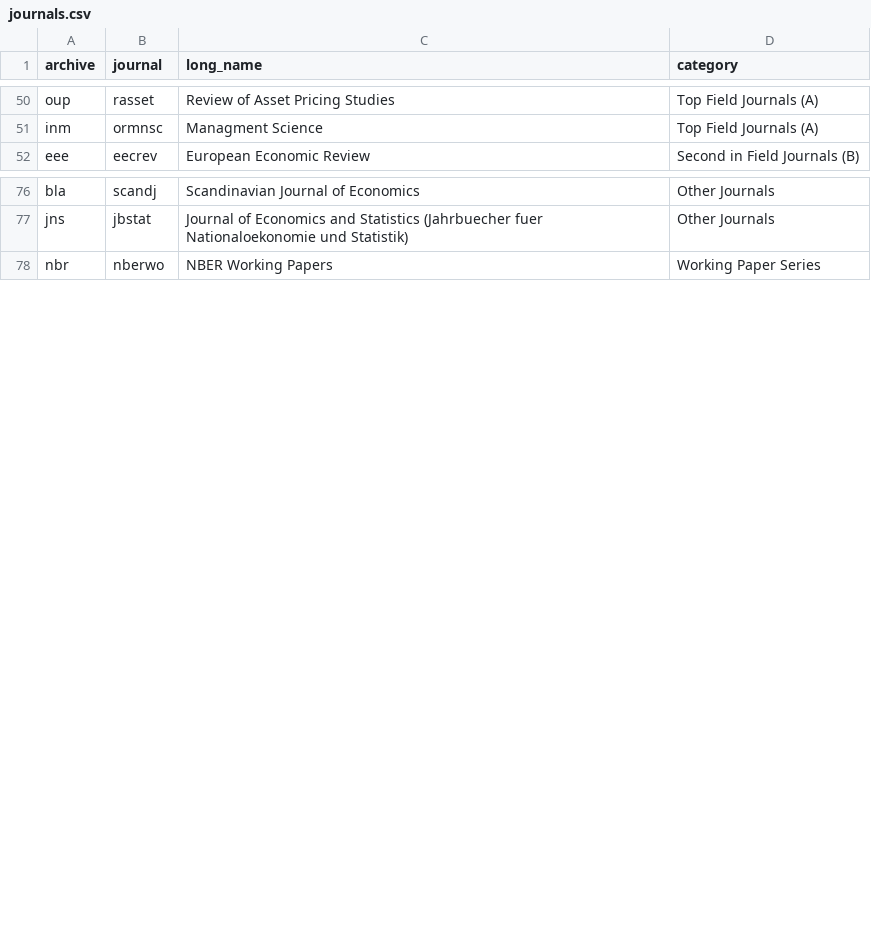
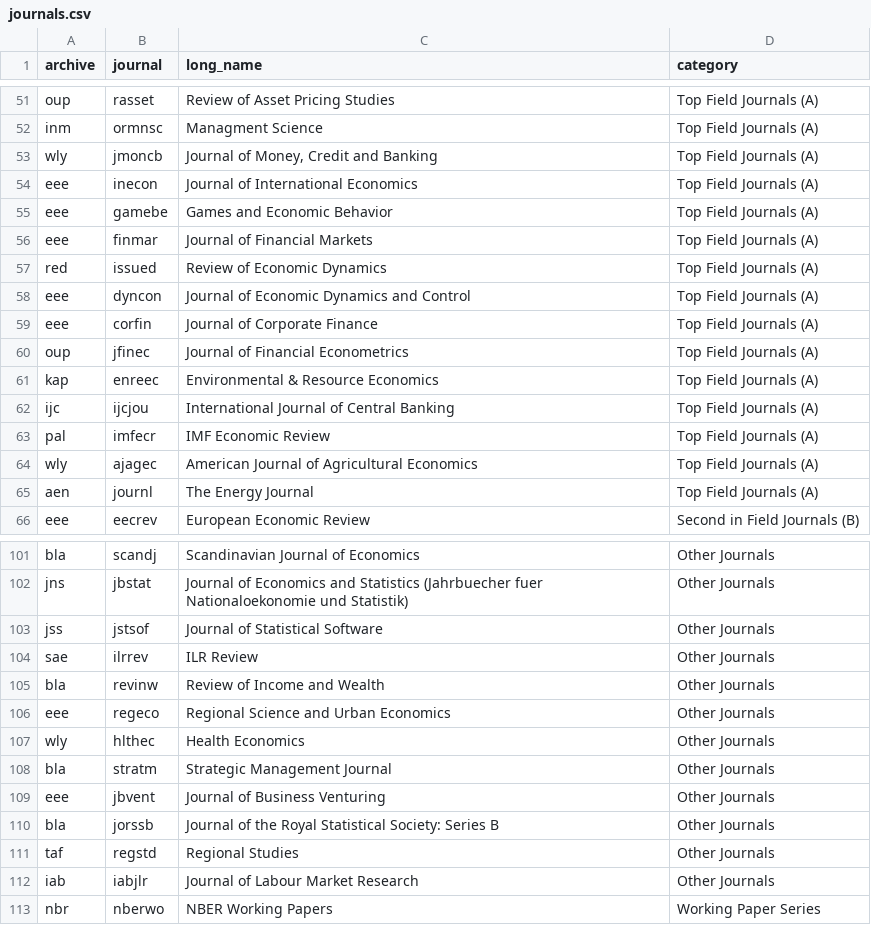
Before and after one commit to edubruell/econpapersearch, a CSV file: journals.csv, drawn as a sheet; only a part is shown, gaps mark what is left out; the diff covers the shown part only.

Commit message:
New Journals, Now uses vss hnsw indices instead of brute-force search

```diff
--- a/journals.csv
+++ b/journals.csv
@@ -51,2 +52,15 @@ oup,rasset,Review of Asset Pricing Studies,Top Field Journals (A)
 inm,ormnsc,Managment Science,Top Field Journals (A)
+wly,jmoncb,"Journal of Money, Credit and Banking",Top Field Journals (A)
+eee,inecon,Journal of International Economics,Top Field Journals (A)
+eee,gamebe,Games and Economic Behavior,Top Field Journals (A)
+eee,finmar,Journal of Financial Markets,Top Field Journals (A)
+red,issued,Review of Economic Dynamics,Top Field Journals (A)
+eee,dyncon,Journal of Economic Dynamics and Control,Top Field Journals (A)
+eee,corfin,Journal of Corporate Finance,Top Field Journals (A)
+oup,jfinec,Journal of Financial Econometrics,Top Field Journals (A)
+kap,enreec,Environmental & Resource Economics,Top Field Journals (A)
+ijc,ijcjou,International Journal of Central Banking,Top Field Journals (A)
+pal,imfecr,IMF Economic Review,Top Field Journals (A)
+wly,ajagec,American Journal of Agricultural Economics,Top Field Journals (A)
+aen,journl,The Energy Journal,Top Field Journals (A)
 eee,eecrev,European Economic Review,Second in Field Journals (B)
@@ -77,2 +102,12 @@ bla,scandj,Scandinavian Journal of Economics,Other Journals
 jns,jbstat,Journal of Economics and Statistics (Jahrbuecher fuer Nationaloekonomie und Statistik),Other Journals
+jss,jstsof,Journal of Statistical Software,Other Journals
+sae,ilrrev,ILR Review,Other Journals
+bla,revinw,Review of Income and Wealth,Other Journals
+eee,regeco,Regional Science and Urban Economics,Other Journals
+wly,hlthec,Health Economics,Other Journals
+bla,stratm,Strategic Management Journal,Other Journals
+eee,jbvent,Journal of Business Venturing,Other Journals
+bla,jorssb,Journal of the Royal Statistical Society: Series B,Other Journals
+taf,regstd,Regional Studies,Other Journals
+iab,iabjlr,Journal of Labour Market Research,Other Journals
 nbr,nberwo,NBER Working Papers,Working Paper Series
```
Also changed, not shown: 18 added rows and 2 edited cells elsewhere in this file, 4 other files.
